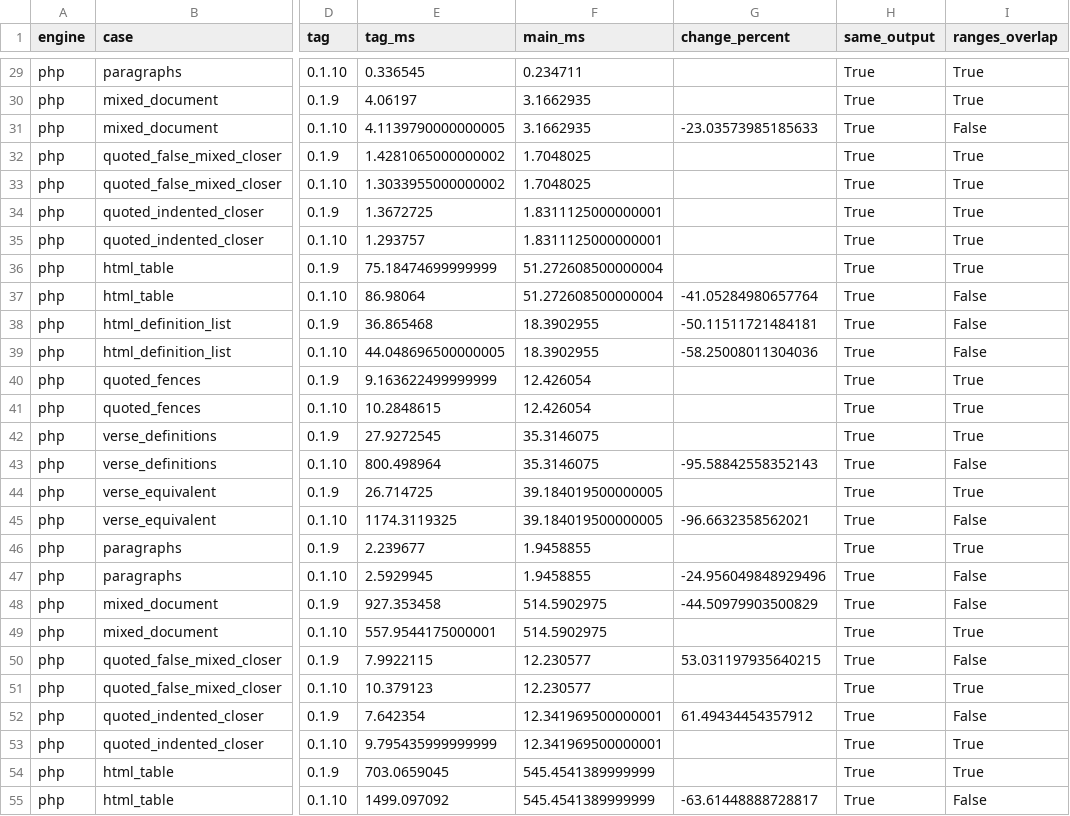
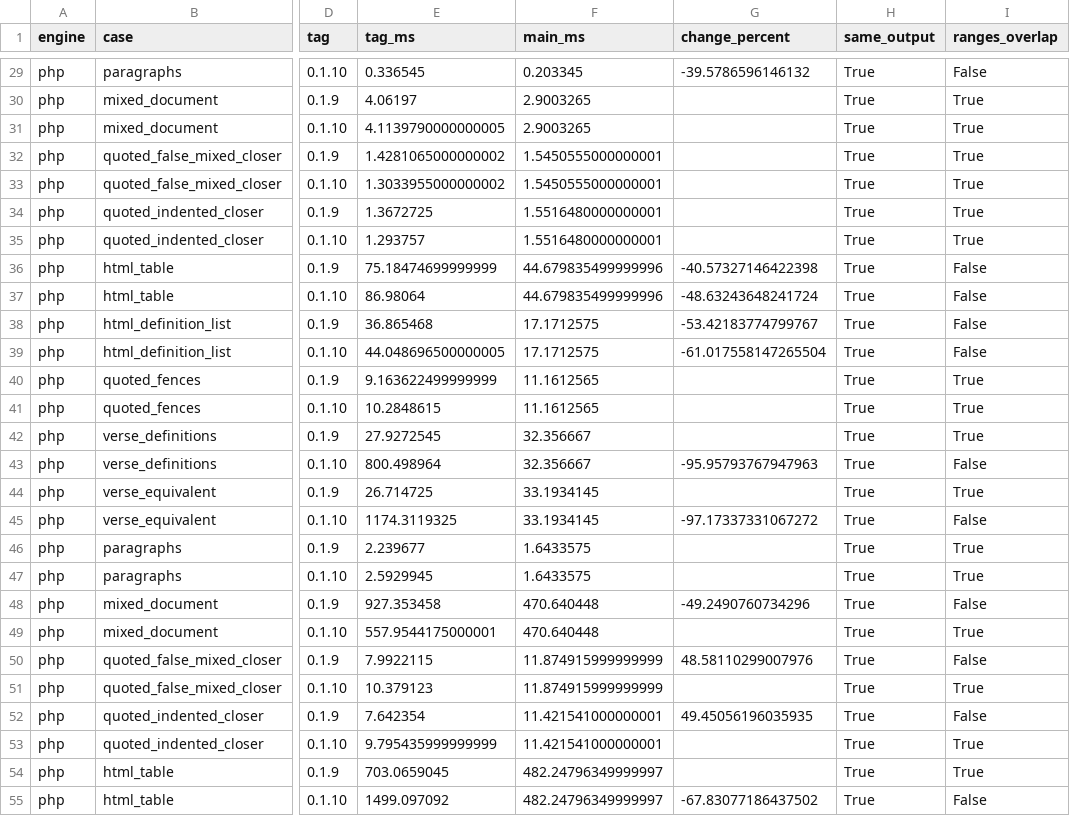
Before and after one commit to markup-carve/carve-bench, a CSV file: reports/latest-main-comparison.csv, drawn as a sheet; only a part is shown, gaps mark what is left out; the diff covers the shown part only; the diff names each change by its address in the sheet, - before the commit and + after, or states it on an @@ line.

```diff
--- a/reports/latest-main-comparison.csv
+++ b/reports/latest-main-comparison.csv
-F29 (main_ms): 0.234711
+F29 (main_ms): 0.203345
-G29 (change_percent): (empty)
+G29 (change_percent): -39.5786596146132
-I29 (ranges_overlap): True
+I29 (ranges_overlap): False
-F30:F31 (main_ms): 3.1662935
+F30:F31 (main_ms): 2.9003265
-G31 (change_percent): -23.03573985185633
+G31 (change_percent): (empty)
-I31 (ranges_overlap): False
+I31 (ranges_overlap): True
-F32:F33 (main_ms): 1.7048025
+F32:F33 (main_ms): 1.5450555000000001
-F34:F35 (main_ms): 1.8311125000000001
+F34:F35 (main_ms): 1.5516480000000001
-F36:F37 (main_ms): 51.272608500000004
+F36:F37 (main_ms): 44.679835499999996
-G36 (change_percent): (empty)
+G36 (change_percent): -40.57327146422398
-I36 (ranges_overlap): True
+I36 (ranges_overlap): False
-G37 (change_percent): -41.05284980657764
+G37 (change_percent): -48.63243648241724
-F38:F39 (main_ms): 18.3902955
+F38:F39 (main_ms): 17.1712575
-G38 (change_percent): -50.11511721484181
+G38 (change_percent): -53.42183774799767
-G39 (change_percent): -58.25008011304036
+G39 (change_percent): -61.017558147265504
-F40:F41 (main_ms): 12.426054
+F40:F41 (main_ms): 11.1612565
-F42:F43 (main_ms): 35.3146075
+F42:F43 (main_ms): 32.356667
-G43 (change_percent): -95.58842558352143
+G43 (change_percent): -95.95793767947963
-F44:F45 (main_ms): 39.184019500000005
+F44:F45 (main_ms): 33.1934145
-G45 (change_percent): -96.6632358562021
+G45 (change_percent): -97.17337331067272
-F46:F47 (main_ms): 1.9458855
+F46:F47 (main_ms): 1.6433575
-G47 (change_percent): -24.956049848929496
+G47 (change_percent): (empty)
-I47 (ranges_overlap): False
+I47 (ranges_overlap): True
-F48:F49 (main_ms): 514.5902975
+F48:F49 (main_ms): 470.640448
-G48 (change_percent): -44.50979903500829
+G48 (change_percent): -49.2490760734296
-F50:F51 (main_ms): 12.230577
+F50:F51 (main_ms): 11.874915999999999
-G50 (change_percent): 53.031197935640215
+G50 (change_percent): 48.58110299007976
-F52:F53 (main_ms): 12.341969500000001
+F52:F53 (main_ms): 11.421541000000001
-G52 (change_percent): 61.49434454357912
+G52 (change_percent): 49.45056196035935
-F54:F55 (main_ms): 545.4541389999999
+F54:F55 (main_ms): 482.24796349999997
-G55 (change_percent): -63.61448888728817
+G55 (change_percent): -67.83077186437502
```
Also changed, not shown: 60 edited cells elsewhere in this file, reports/engine-history.csv, 26 other files.
